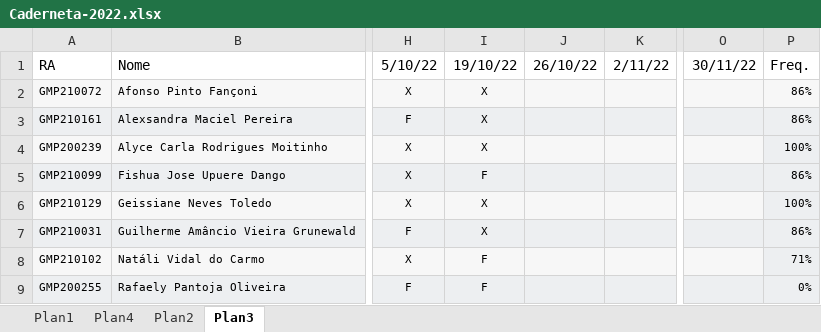
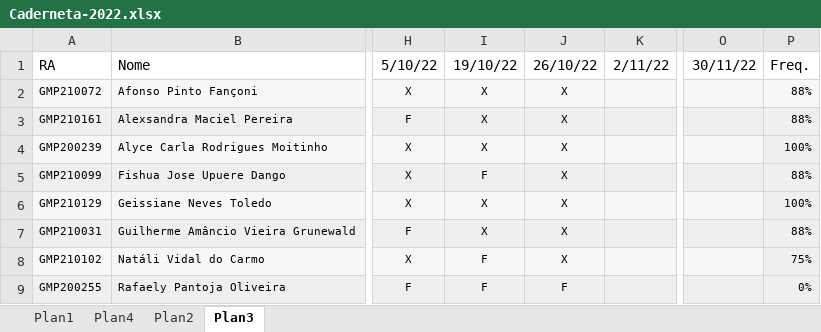
Before and after one commit to arpanosso/delineamentos22, an Excel workbook: misc/Caderneta-2022.xlsx, sheet Plan3, drawn as a sheet; only a part is shown, gaps mark what is left out; values as stored, in another font and other column widths than the file's, no borders; conditional formats not drawn; the diff names each change by its address in the sheet, - before the commit and + after, or states it on an @@ line.

```diff
--- a/misc/Caderneta-2022.xlsx (sheet Plan3)
+++ b/misc/Caderneta-2022.xlsx (sheet Plan3)
-J2:J8 (26/10/22): (empty)
+J2:J8 (26/10/22): X
-P2:P3 (Freq.): 86%
+P2:P3 (Freq.): 88%
-P5 (Freq.): 86%
+P5 (Freq.): 88%
-P7 (Freq.): 86%
+P7 (Freq.): 88%
-P8 (Freq.): 71%
+P8 (Freq.): 75%
-J9 (26/10/22): (empty)
+J9 (26/10/22): F
```
Also changed, not shown: charts or pictures, 7 other files.
